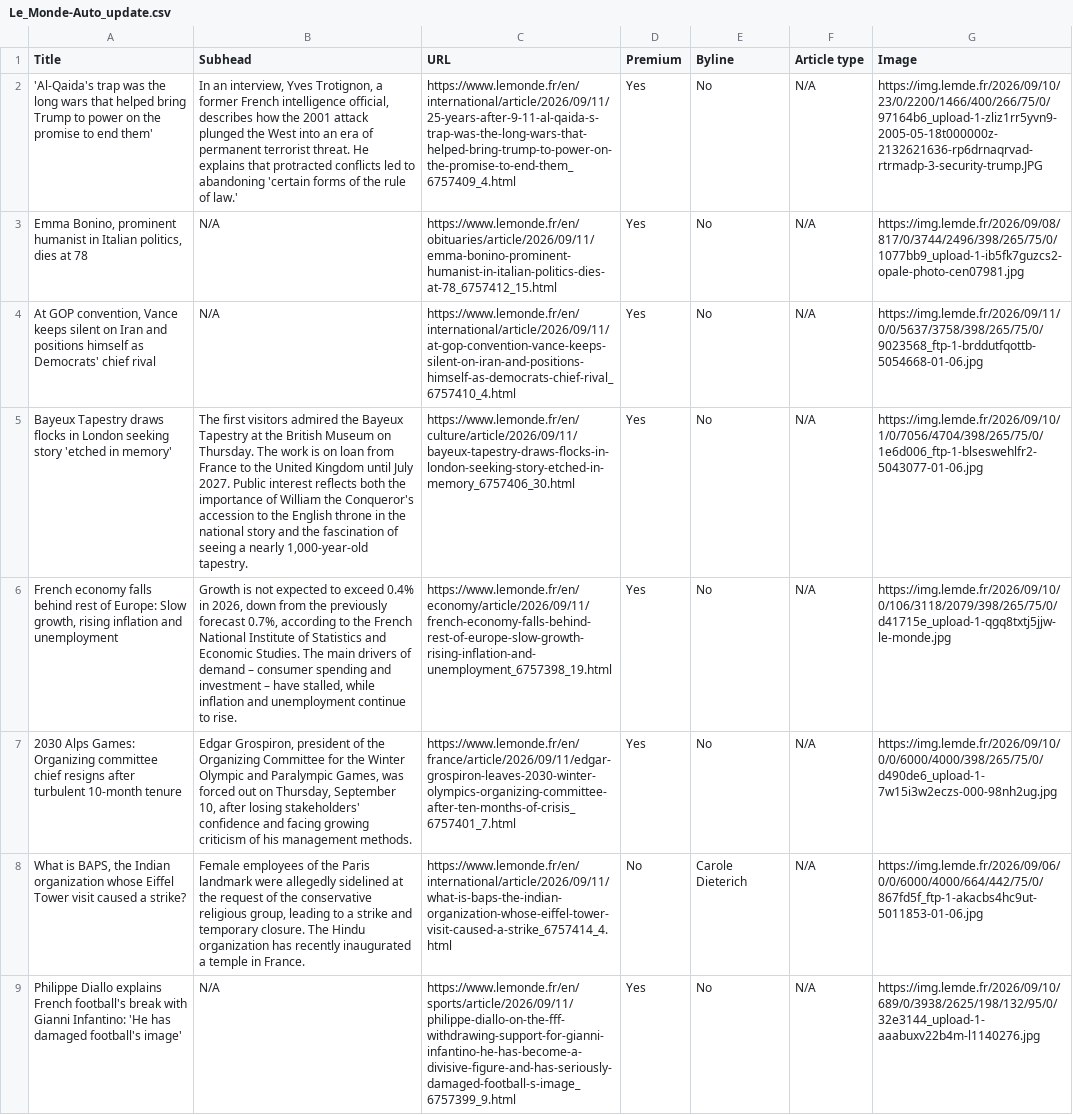
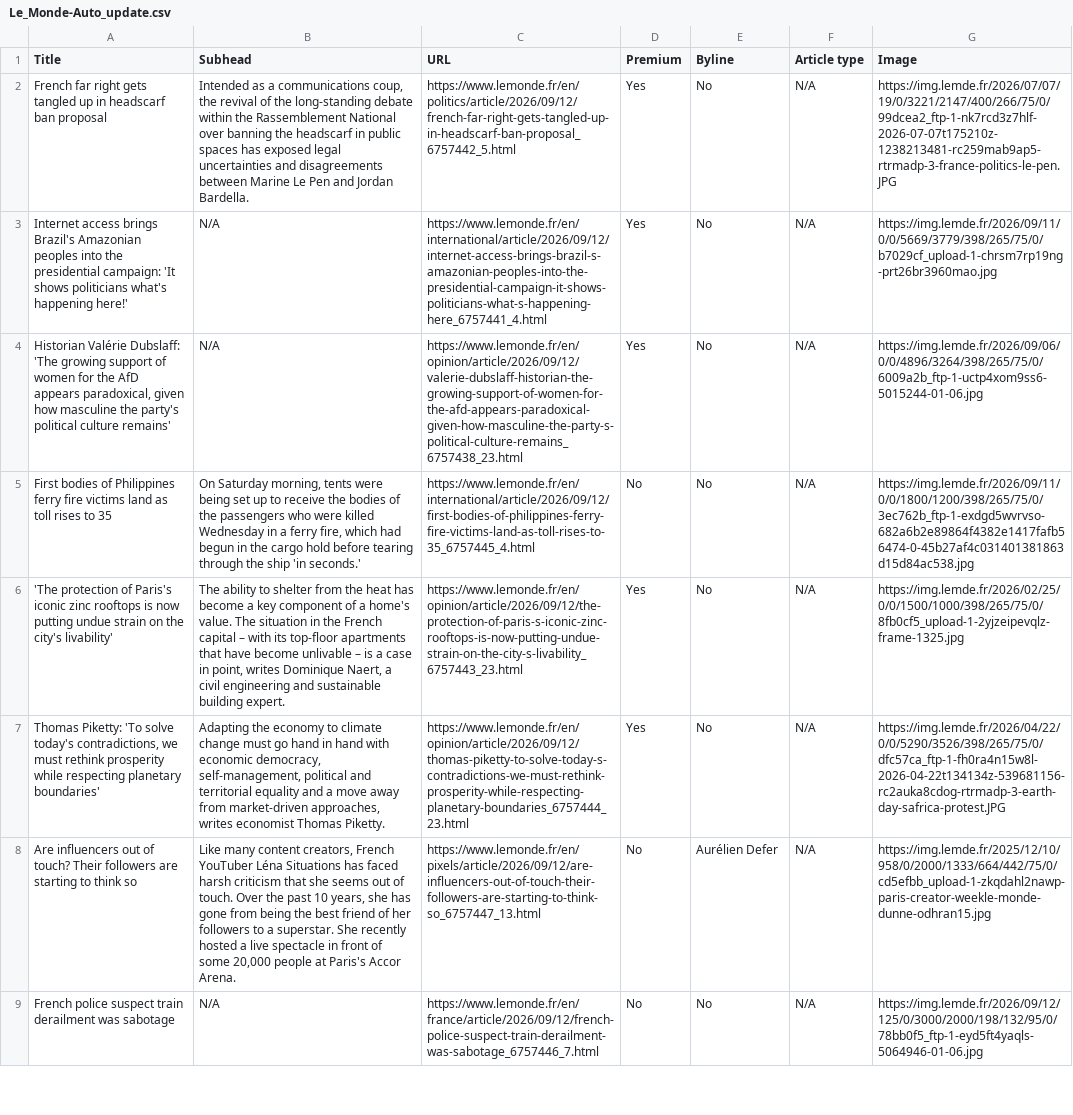
Before and after one commit to ChrisCaurla/07-homework-Le_Monde, a CSV file: Le_Monde-Auto_update.csv, drawn as a sheet; only a part is shown; the diff covers the shown part only; the diff names each change by its address in the sheet, - before the commit and + after, or states it on an @@ line.

```diff
--- a/Le_Monde-Auto_update.csv
+++ b/Le_Monde-Auto_update.csv
-A2 (Title): 'Al-Qaida's trap was the long wars that helped bring Trump to power on the promise to end them'
+A2 (Title): French far right gets tangled up in headscarf ban proposal
-B2 (Subhead): In an interview, Yves Trotignon, a former French intelligence official, describes how the 2001 attack plunged the West into an era of permanent terrorist threat. He explains that protracted conflicts led to abandoning 'certain forms of the rule of law.'
+B2 (Subhead): Intended as a communications coup, the revival of the long-standing debate within the Rassemblement National over banning the headscarf in public spaces has exposed legal uncertainties and disagreements between Marine Le Pen and Jordan Bardella.
-C2 (URL): https://www.lemonde.fr/en/international/article/2026/09/11/25-years-after-9-11-al-qaida-s-trap-was-the-long-wars-that-helped-bring-trump-to-power-on-the-promise-to-end-them_6757409_4.html
+C2 (URL): https://www.lemonde.fr/en/politics/article/2026/09/12/french-far-right-gets-tangled-up-in-headscarf-ban-proposal_6757442_5.html
-G2 (Image): https://img.lemde.fr/2026/09/10/23/0/2200/1466/400/266/75/0/97164b6_upload-1-zliz1rr5yvn9-2005-05-18t000000z-2132621636-rp6drnaqrvad-rtrmadp-3-security-trump.JPG
+G2 (Image): https://img.lemde.fr/2026/07/07/19/0/3221/2147/400/266/75/0/99dcea2_ftp-1-nk7rcd3z7hlf-2026-07-07t175210z-1238213481-rc259mab9ap5-rtrmadp-3-france-politics-le-pen.JPG
-A3 (Title): Emma Bonino, prominent humanist in Italian politics, dies at 78
+A3 (Title): Internet access brings Brazil's Amazonian peoples into the presidential campaign: 'It shows politicians what's happening here!'
-C3 (URL): https://www.lemonde.fr/en/obituaries/article/2026/09/11/emma-bonino-prominent-humanist-in-italian-politics-dies-at-78_6757412_15.html
+C3 (URL): https://www.lemonde.fr/en/international/article/2026/09/12/internet-access-brings-brazil-s-amazonian-peoples-into-the-presidential-campaign-it-shows-politicians-what-s-happening-here_6757441_4.html
-G3 (Image): https://img.lemde.fr/2026/09/08/817/0/3744/2496/398/265/75/0/1077bb9_upload-1-ib5fk7guzcs2-opale-photo-cen07981.jpg
+G3 (Image): https://img.lemde.fr/2026/09/11/0/0/5669/3779/398/265/75/0/b7029cf_upload-1-chrsm7rp19ng-prt26br3960mao.jpg
-A4 (Title): At GOP convention, Vance keeps silent on Iran and positions himself as Democrats' chief rival
+A4 (Title): Historian Valérie Dubslaff: 'The growing support of women for the AfD appears paradoxical, given how masculine the party's political culture remains'
-C4 (URL): https://www.lemonde.fr/en/international/article/2026/09/11/at-gop-convention-vance-keeps-silent-on-iran-and-positions-himself-as-democrats-chief-rival_6757410_4.html
+C4 (URL): https://www.lemonde.fr/en/opinion/article/2026/09/12/valerie-dubslaff-historian-the-growing-support-of-women-for-the-afd-appears-paradoxical-given-how-masculine-the-party-s-political-culture-remains_6757438_23.html
-G4 (Image): https://img.lemde.fr/2026/09/11/0/0/5637/3758/398/265/75/0/9023568_ftp-1-brddutfqottb-5054668-01-06.jpg
+G4 (Image): https://img.lemde.fr/2026/09/06/0/0/4896/3264/398/265/75/0/6009a2b_ftp-1-uctp4xom9ss6-5015244-01-06.jpg
-A5 (Title): Bayeux Tapestry draws flocks in London seeking story 'etched in memory'
+A5 (Title): First bodies of Philippines ferry fire victims land as toll rises to 35
-B5 (Subhead): The first visitors admired the Bayeux Tapestry at the British Museum on Thursday. The work is on loan from France to the United Kingdom until July 2027. Public interest reflects both the importance of William the Conqueror's accession to the English throne in the national story and the fascination of seeing a nearly 1,000-year-old tapestry.
+B5 (Subhead): On Saturday morning, tents were being set up to receive the bodies of the passengers who were killed Wednesday in a ferry fire, which had begun in the cargo hold before tearing through the ship 'in seconds.'
-C5 (URL): https://www.lemonde.fr/en/culture/article/2026/09/11/bayeux-tapestry-draws-flocks-in-london-seeking-story-etched-in-memory_6757406_30.html
+C5 (URL): https://www.lemonde.fr/en/international/article/2026/09/12/first-bodies-of-philippines-ferry-fire-victims-land-as-toll-rises-to-35_6757445_4.html
-D5 (Premium): Yes
+D5 (Premium): No
-G5 (Image): https://img.lemde.fr/2026/09/10/1/0/7056/4704/398/265/75/0/1e6d006_ftp-1-blseswehlfr2-5043077-01-06.jpg
+G5 (Image): https://img.lemde.fr/2026/09/11/0/0/1800/1200/398/265/75/0/3ec762b_ftp-1-exdgd5wvrvso-682a6b2e89864f4382e1417fafb56474-0-45b27af4c031401381863d15d84ac538.jpg
-A6 (Title): French economy falls behind rest of Europe: Slow growth, rising inflation and unemployment
+A6 (Title): 'The protection of Paris's iconic zinc rooftops is now putting undue strain on the city's livability'
-B6 (Subhead): Growth is not expected to exceed 0.4% in 2026, down from the previously forecast 0.7%, according to the French National Institute of Statistics and Economic Studies. The main drivers of demand – consumer spending and investment – have stalled, while inflation and unemployment continue to rise.
+B6 (Subhead): The ability to shelter from the heat has become a key component of a home's value. The situation in the French capital – with its top-floor apartments that have become unlivable – is a case in point, writes Dominique Naert, a civil engineering and sustainable building expert.
-C6 (URL): https://www.lemonde.fr/en/economy/article/2026/09/11/french-economy-falls-behind-rest-of-europe-slow-growth-rising-inflation-and-unemployment_6757398_19.html
+C6 (URL): https://www.lemonde.fr/en/opinion/article/2026/09/12/the-protection-of-paris-s-iconic-zinc-rooftops-is-now-putting-undue-strain-on-the-city-s-livability_6757443_23.html
-G6 (Image): https://img.lemde.fr/2026/09/10/0/106/3118/2079/398/265/75/0/d41715e_upload-1-qgq8txtj5jjw-le-monde.jpg
+G6 (Image): https://img.lemde.fr/2026/02/25/0/0/1500/1000/398/265/75/0/8fb0cf5_upload-1-2yjzeipevqlz-frame-1325.jpg
-A7 (Title): 2030 Alps Games: Organizing committee chief resigns after turbulent 10-month tenure
+A7 (Title): Thomas Piketty: 'To solve today's contradictions, we must rethink prosperity while respecting planetary boundaries'
-B7 (Subhead): Edgar Grospiron, president of the Organizing Committee for the Winter Olympic and Paralympic Games, was forced out on Thursday, September 10, after losing stakeholders' confidence and facing growing criticism of his management methods.
+B7 (Subhead): Adapting the economy to climate change must go hand in hand with economic democracy, self-management, political and territorial equality and a move away from market-driven approaches, writes economist Thomas Piketty.
-C7 (URL): https://www.lemonde.fr/en/france/article/2026/09/11/edgar-grospiron-leaves-2030-winter-olympics-organizing-committee-after-ten-months-of-crisis_6757401_7.html
+C7 (URL): https://www.lemonde.fr/en/opinion/article/2026/09/12/thomas-piketty-to-solve-today-s-contradictions-we-must-rethink-prosperity-while-respecting-planetary-boundaries_6757444_23.html
-G7 (Image): https://img.lemde.fr/2026/09/10/0/0/6000/4000/398/265/75/0/d490de6_upload-1-7w15i3w2eczs-000-98nh2ug.jpg
+G7 (Image): https://img.lemde.fr/2026/04/22/0/0/5290/3526/398/265/75/0/dfc57ca_ftp-1-fh0ra4n15w8l-2026-04-22t134134z-539681156-rc2auka8cdog-rtrmadp-3-earth-day-safrica-protest.JPG
-A8 (Title): What is BAPS, the Indian organization whose Eiffel Tower visit caused a strike?
+A8 (Title): Are influencers out of touch? Their followers are starting to think so
-B8 (Subhead): Female employees of the Paris landmark were allegedly sidelined at the request of the conservative religious group, leading to a strike and temporary closure. The Hindu organization has recently inaugurated a temple in France.
+B8 (Subhead): Like many content creators, French YouTuber Léna Situations has faced harsh criticism that she seems out of touch. Over the past 10 years, she has gone from being the best friend of her followers to a superstar. She recently hosted a live spectacle in front of some 20,000 people at Paris's Accor Arena.
-C8 (URL): https://www.lemonde.fr/en/international/article/2026/09/11/what-is-baps-the-indian-organization-whose-eiffel-tower-visit-caused-a-strike_6757414_4.html
+C8 (URL): https://www.lemonde.fr/en/pixels/article/2026/09/12/are-influencers-out-of-touch-their-followers-are-starting-to-think-so_6757447_13.html
-E8 (Byline): Carole Dieterich
+E8 (Byline): Aurélien Defer
-G8 (Image): https://img.lemde.fr/2026/09/06/0/0/6000/4000/664/442/75/0/867fd5f_ftp-1-akacbs4hc9ut-5011853-01-06.jpg
+G8 (Image): https://img.lemde.fr/2025/12/10/958/0/2000/1333/664/442/75/0/cd5efbb_upload-1-zkqdahl2nawp-paris-creator-weekle-monde-dunne-odhran15.jpg
-A9 (Title): Philippe Diallo explains French football's break with Gianni Infantino: 'He has damaged football's image'
+A9 (Title): French police suspect train derailment was sabotage
-C9 (URL): https://www.lemonde.fr/en/sports/article/2026/09/11/philippe-diallo-on-the-fff-withdrawing-support-for-gianni-infantino-he-has-become-a-divisive-figure-and-has-seriously-damaged-football-s-image_6757399_9.html
+C9 (URL): https://www.lemonde.fr/en/france/article/2026/09/12/french-police-suspect-train-derailment-was-sabotage_6757446_7.html
-D9 (Premium): Yes
+D9 (Premium): No
-G9 (Image): https://img.lemde.fr/2026/09/10/689/0/3938/2625/198/132/95/0/32e3144_upload-1-aaabuxv22b4m-l1140276.jpg
+G9 (Image): https://img.lemde.fr/2026/09/12/125/0/3000/2000/198/132/95/0/78bb0f5_ftp-1-eyd5ft4yaqls-5064946-01-06.jpg
```
Also changed, not shown: 2 added rows, 2 removed rows and 40 edited cells elsewhere in this file.
